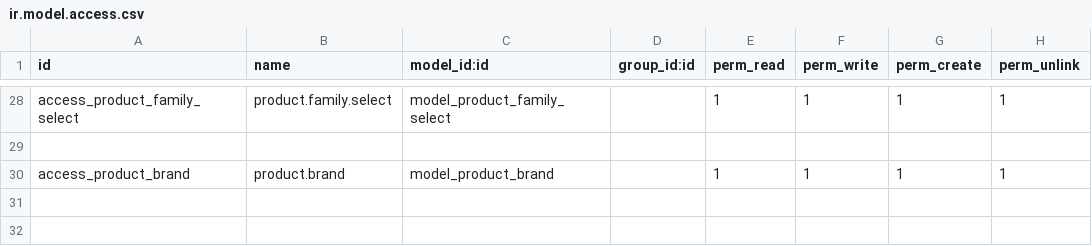
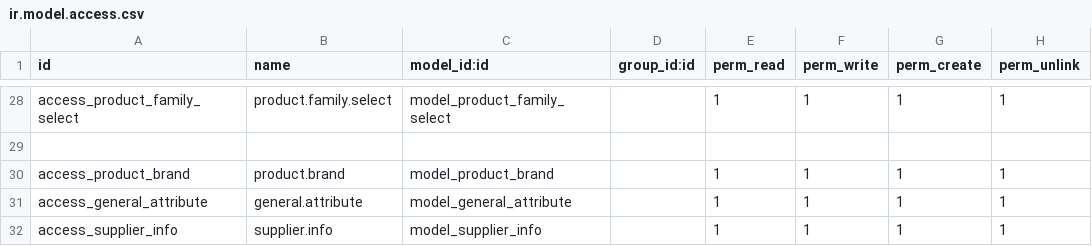
Before and after one commit to NavabrindDevops/odoopimdev, a CSV file: odoo/custom_addons/pim_ext/security/ir.model.access.csv, drawn as a sheet; only a part is shown, gaps mark what is left out.

```diff
--- a/odoo/custom_addons/pim_ext/security/ir.model.access.csv
+++ b/odoo/custom_addons/pim_ext/security/ir.model.access.csv
@@ -30 +30,3 @@ access_product_family_select,product.family.select,model_product_family_select,,
 access_product_brand,product.brand,model_product_brand,,1,1,1,1
+access_general_attribute,general.attribute,model_general_attribute,,1,1,1,1
+access_supplier_info,supplier.info,model_supplier_info,,1,1,1,1
```
Also changed, not shown: odoo/custom_addons/pim_mass_edit_panel/security/ir.model.access.csv, 19 other files.
